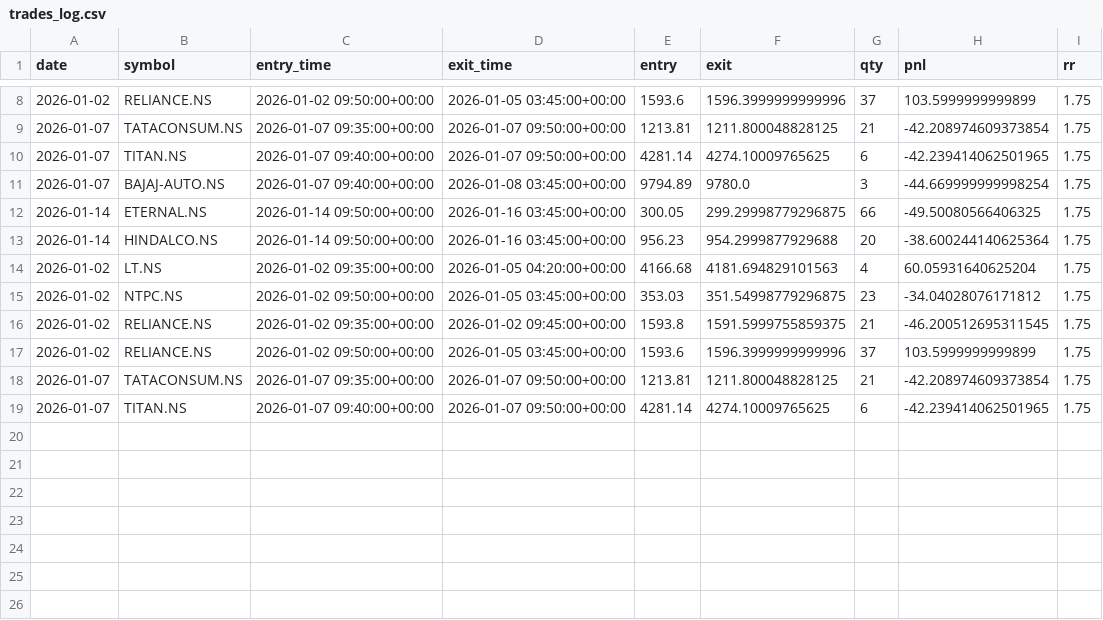
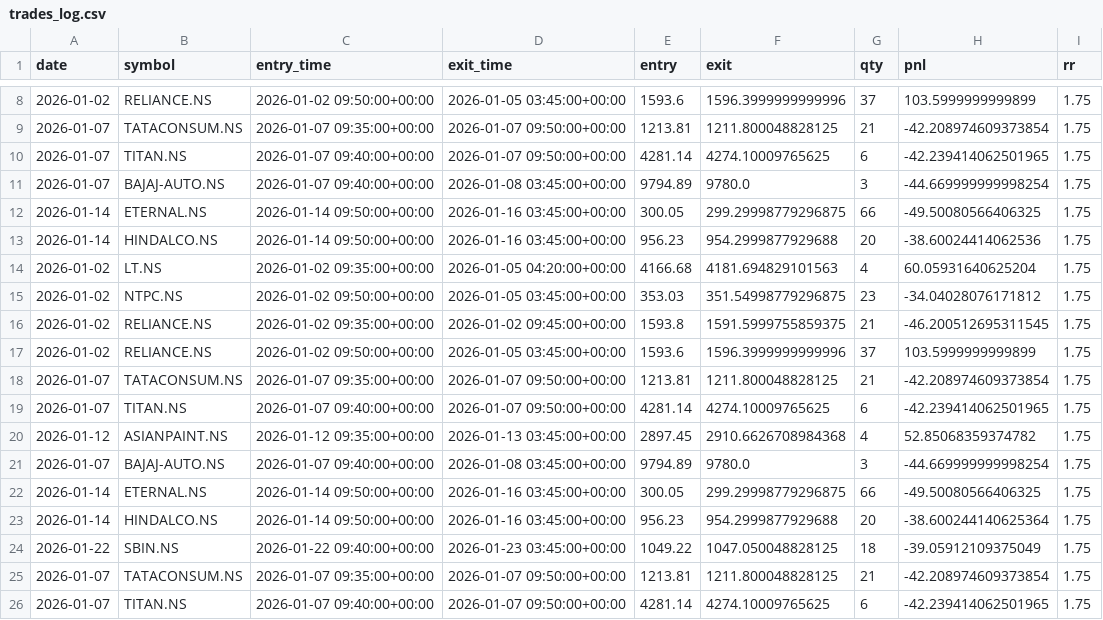
Before and after one commit to ajaywilson/Intraday_trading_recommender, a CSV file: trades_log.csv, drawn as a sheet; only a part is shown, gaps mark what is left out.

Commit message:
Update trades log

```diff
--- a/trades_log.csv
+++ b/trades_log.csv
@@ -12,3 +12,3 @@ date,symbol,entry_time,exit_time,entry,exit,qty,pnl,rr
 2026-01-14,ETERNAL.NS,2026-01-14 09:50:00+00:00,2026-01-16 03:45:00+00:00,300.05,299.29998779296875,66,-49.50080566406325,1.75
-2026-01-14,HINDALCO.NS,2026-01-14 09:50:00+00:00,2026-01-16 03:45:00+00:00,956.23,954.2999877929688,20,-38.600244140625364,1.75
+2026-01-14,HINDALCO.NS,2026-01-14 09:50:00+00:00,2026-01-16 03:45:00+00:00,956.23,954.2999877929688,20,-38.60024414062536,1.75
 2026-01-02,LT.NS,2026-01-02 09:35:00+00:00,2026-01-05 04:20:00+00:00,4166.68,4181.694829101563,4,60.05931640625204,1.75
@@ -17,2 +17,9 @@ date,symbol,entry_time,exit_time,entry,exit,qty,pnl,rr
 2026-01-02,RELIANCE.NS,2026-01-02 09:50:00+00:00,2026-01-05 03:45:00+00:00,1593.6,1596.3999999999996,37,103.5999999999899,1.75
+2026-01-07,TATACONSUM.NS,2026-01-07 09:35:00+00:00,2026-01-07 09:50:00+00:00,1213.81,1211.800048828125,21,-42.208974609373854,1.75
+2026-01-07,TITAN.NS,2026-01-07 09:40:00+00:00,2026-01-07 09:50:00+00:00,4281.14,4274.10009765625,6,-42.239414062501965,1.75
+2026-01-12,ASIANPAINT.NS,2026-01-12 09:35:00+00:00,2026-01-13 03:45:00+00:00,2897.45,2910.6626708984368,4,52.85068359374782,1.75
+2026-01-07,BAJAJ-AUTO.NS,2026-01-07 09:40:00+00:00,2026-01-08 03:45:00+00:00,9794.89,9780.0,3,-44.669999999998254,1.75
+2026-01-14,ETERNAL.NS,2026-01-14 09:50:00+00:00,2026-01-16 03:45:00+00:00,300.05,299.29998779296875,66,-49.50080566406325,1.75
+2026-01-14,HINDALCO.NS,2026-01-14 09:50:00+00:00,2026-01-16 03:45:00+00:00,956.23,954.2999877929688,20,-38.600244140625364,1.75
+2026-01-22,SBIN.NS,2026-01-22 09:40:00+00:00,2026-01-23 03:45:00+00:00,1049.22,1047.050048828125,18,-39.05912109375049,1.75
 2026-01-07,TATACONSUM.NS,2026-01-07 09:35:00+00:00,2026-01-07 09:50:00+00:00,1213.81,1211.800048828125,21,-42.208974609373854,1.75
```
